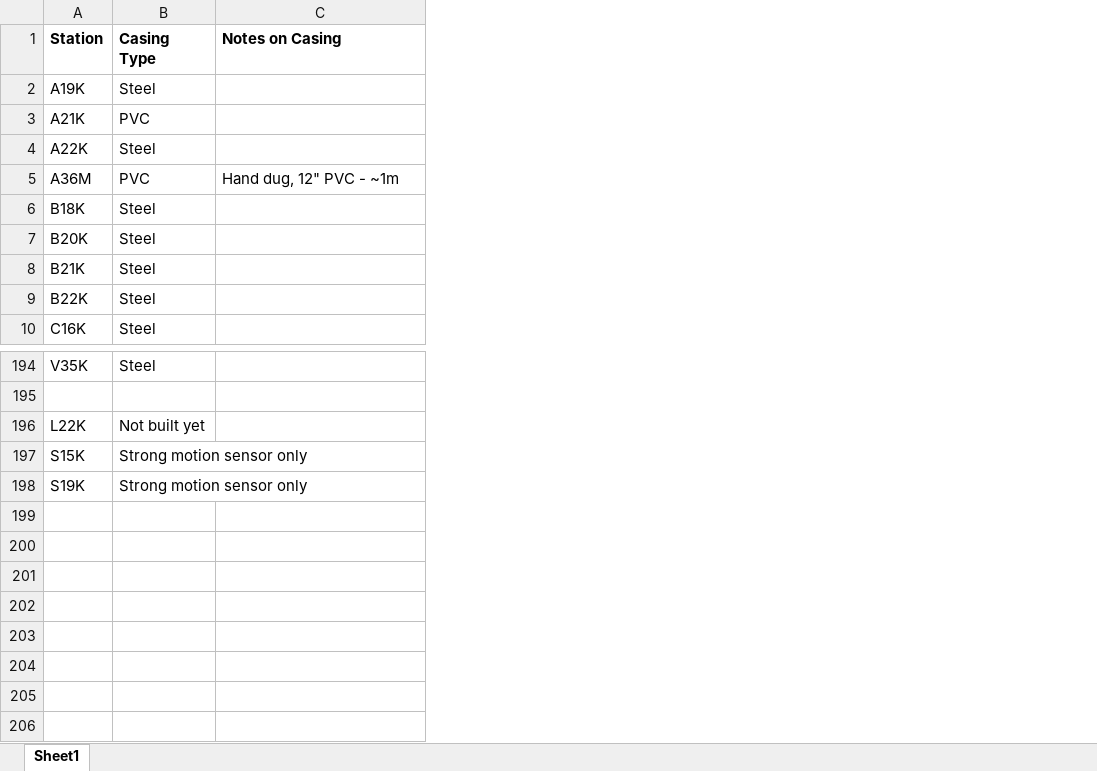
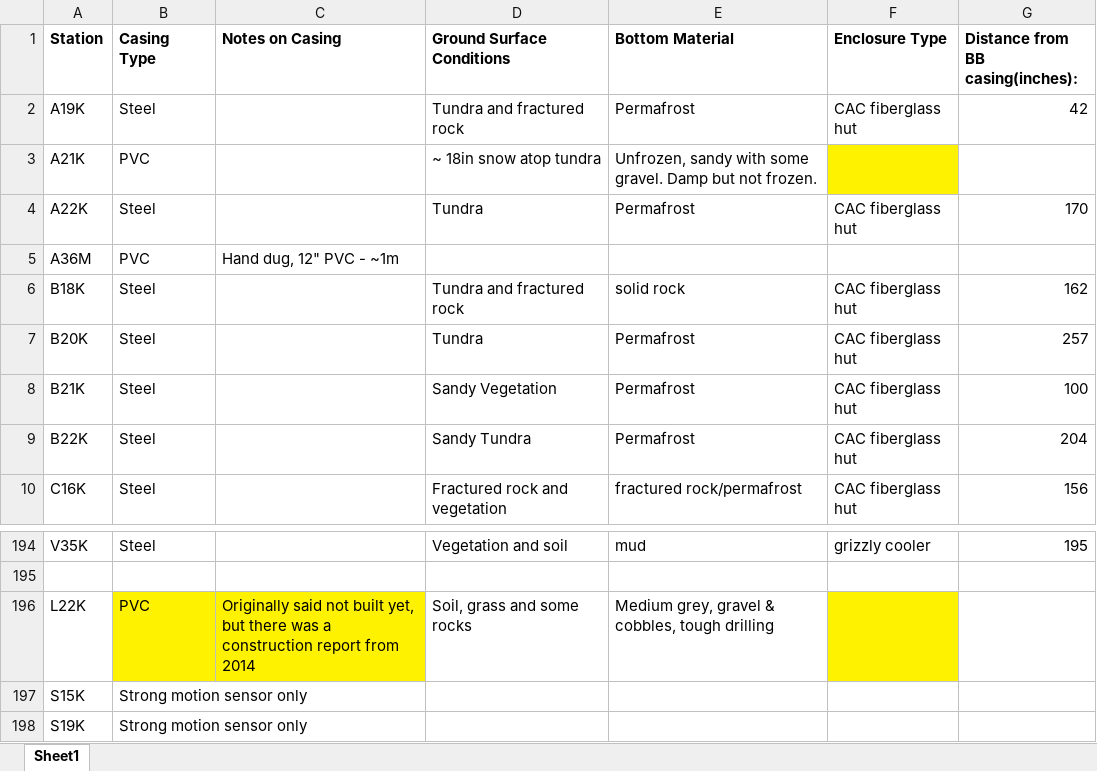
Before and after one commit to foxofarctic/IRIS_Sea_Ice, an Excel workbook: AlaskaTA-StationList.xlsx, sheet Sheet1, drawn as a sheet; only a part is shown, gaps mark what is left out; values as stored, in another font and other column widths than the file's, no borders; charts and pictures not drawn; the diff names each change by its address in the sheet, - before the commit and + after, or states it on an @@ line.

Commit message:
Duplicated stationInfo and modified code to find enclosure distance, enclosure type, bottom material for casing

```diff
--- a/AlaskaTA-StationList.xlsx (sheet Sheet1)
+++ b/AlaskaTA-StationList.xlsx (sheet Sheet1)
+column D (Ground Surface Conditions), rows 2-10: Tundra and fractured rock | ~ 18in snow atop tundra | Tundra |  | Tundra and fractured rock | Tundra | Sandy Vegetation | Sandy Tundra | Fractured rock and vegetation; rows 194-196: Vegetation and soil |  | Soil, grass and some rocks
+column E (Bottom Material), rows 2-10: Permafrost | Unfrozen, sandy with some gravel. Damp but not frozen. | Permafrost |  | solid rock | Permafrost | Permafrost | Permafrost | fractured rock/permafrost; rows 194-196: mud |  | Medium grey, gravel & cobbles, tough drilling
+column F (Enclosure Type), rows 2-10: CAC fiberglass hut |  | CAC fiberglass hut |  | CAC fiberglass hut | CAC fiberglass hut | CAC fiberglass hut | CAC fiberglass hut | CAC fiberglass hut; row 194: grizzly cooler
+column G (Distance from BB casing(inches):), rows 2-10: 42 |  | 170 |  | 162 | 257 | 100 | 204 | 156; row 194: 195
-B196 (Casing Type): Not built yet
+B196 (Casing Type): PVC
-B196:C196 fill: none
+B196:C196 fill: #FFF200
-C196 (Notes on Casing): (empty)
+C196 (Notes on Casing): Originally said not built yet, but there was a construction report from 2014
```
Also changed, not shown: charts or pictures, 7 other files.
